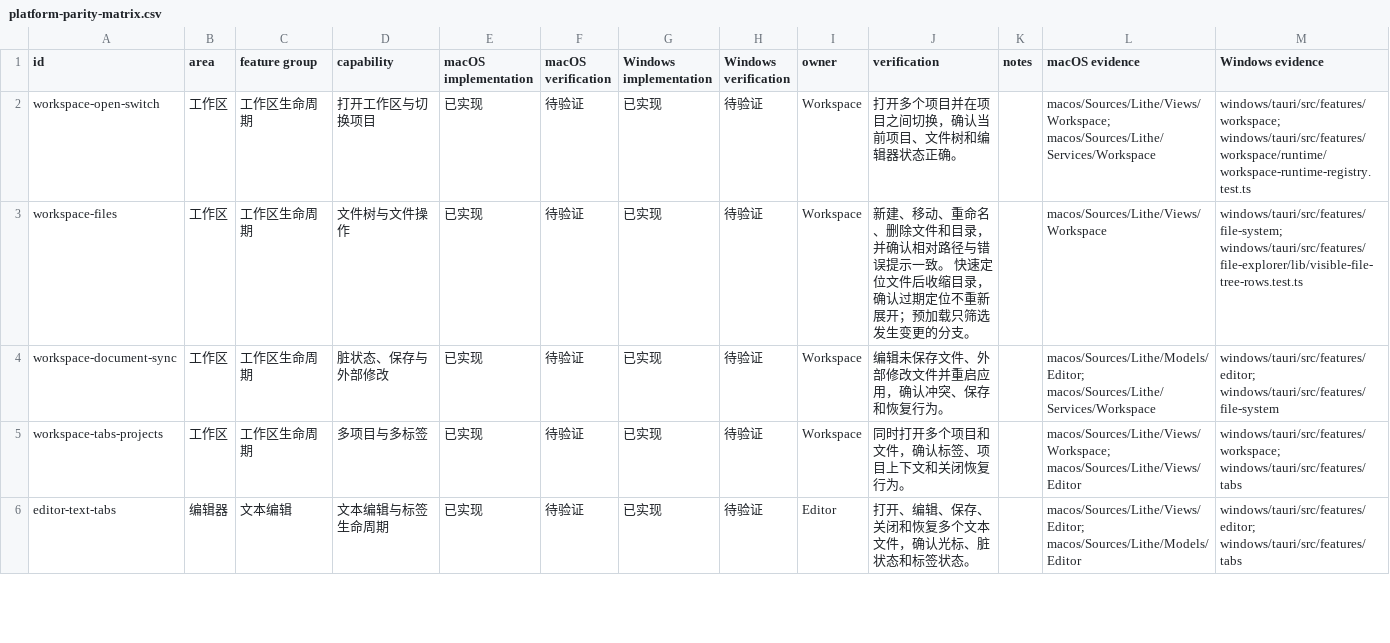
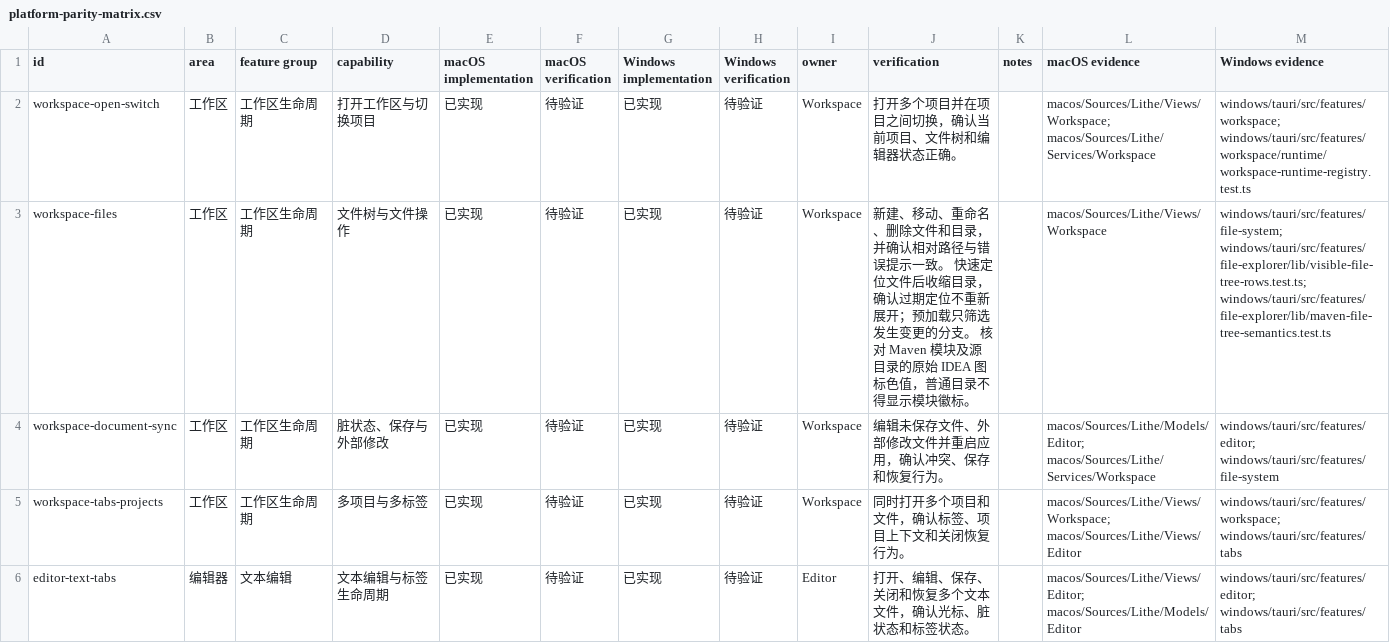
Before and after one commit to NickJohnson868/Lithe-IDEA, a CSV file: docs/development/platform-parity-matrix.csv, drawn as a sheet; only a part is shown; the diff covers the shown part only.

Commit message:
fix(windows): enable Java semantic tokens and IDEA module directory icons

```diff
--- a/docs/development/platform-parity-matrix.csv
+++ b/docs/development/platform-parity-matrix.csv
@@ -2,3 +2,3 @@ id,area,feature group,capability,macOS implementation,macOS verification,Windows
 workspace-open-switch,工作区,工作区生命周期,打开工作区与切换项目,已实现,待验证,已实现,待验证,Workspace,打开多个项目并在项目之间切换，确认当前项目、文件树和编辑器状态正确。,,macos/Sources/Lithe/Views/Workspace; macos/Sources/Lithe/Services/Workspace,windows/tauri/src/features/workspace; windows/tauri/src/features/workspace/runtime/workspace-runtime-registry.test.ts
-workspace-files,工作区,工作区生命周期,文件树与文件操作,已实现,待验证,已实现,待验证,Workspace,新建、移动、重命名、删除文件和目录，并确认相对路径与错误提示一致。 快速定位文件后收缩目录，确认过期定位不重新展开；预加载只筛选发生变更的分支。,,macos/Sources/Lithe/Views/Workspace,windows/tauri/src/features/file-system; windows/tauri/src/features/file-explorer/lib/visible-file-tree-rows.test.ts
+workspace-files,工作区,工作区生命周期,文件树与文件操作,已实现,待验证,已实现,待验证,Workspace,新建、移动、重命名、删除文件和目录，并确认相对路径与错误提示一致。 快速定位文件后收缩目录，确认过期定位不重新展开；预加载只筛选发生变更的分支。 核对 Maven 模块及源目录的原始 IDEA 图标色值，普通目录不得显示模块徽标。,,macos/Sources/Lithe/Views/Workspace,windows/tauri/src/features/file-system; windows/tauri/src/features/file-explorer/lib/visible-file-tree-rows.test.ts; windows/tauri/src/features/file-explorer/lib/maven-file-tree-semantics.test.ts
 workspace-document-sync,工作区,工作区生命周期,脏状态、保存与外部修改,已实现,待验证,已实现,待验证,Workspace,编辑未保存文件、外部修改文件并重启应用，确认冲突、保存和恢复行为。,,macos/Sources/Lithe/Models/Editor; macos/Sources/Lithe/Services/Workspace,windows/tauri/src/features/editor; windows/tauri/src/features/file-system
```
Also changed, not shown: 2 edited cells elsewhere in this file, 13 other files.
